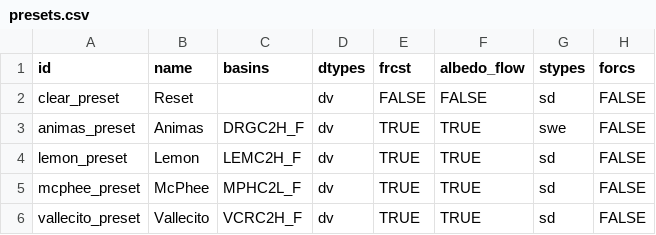
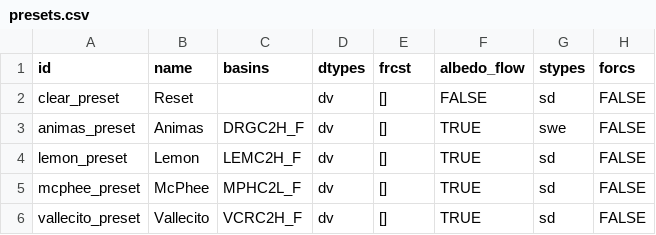
Before and after one commit to DOI-BOR/shread_dash, a CSV file: resources/presets.csv, drawn as a sheet; only a part is shown; the diff names each change by its address in the sheet, - before the commit and + after, or states it on an @@ line.

```diff
--- a/resources/presets.csv
+++ b/resources/presets.csv
-E2 (frcst): FALSE
+E2 (frcst): []
-E3:E6 (frcst): TRUE
+E3:E6 (frcst): []
```
Also changed, not shown: 12 other files.
